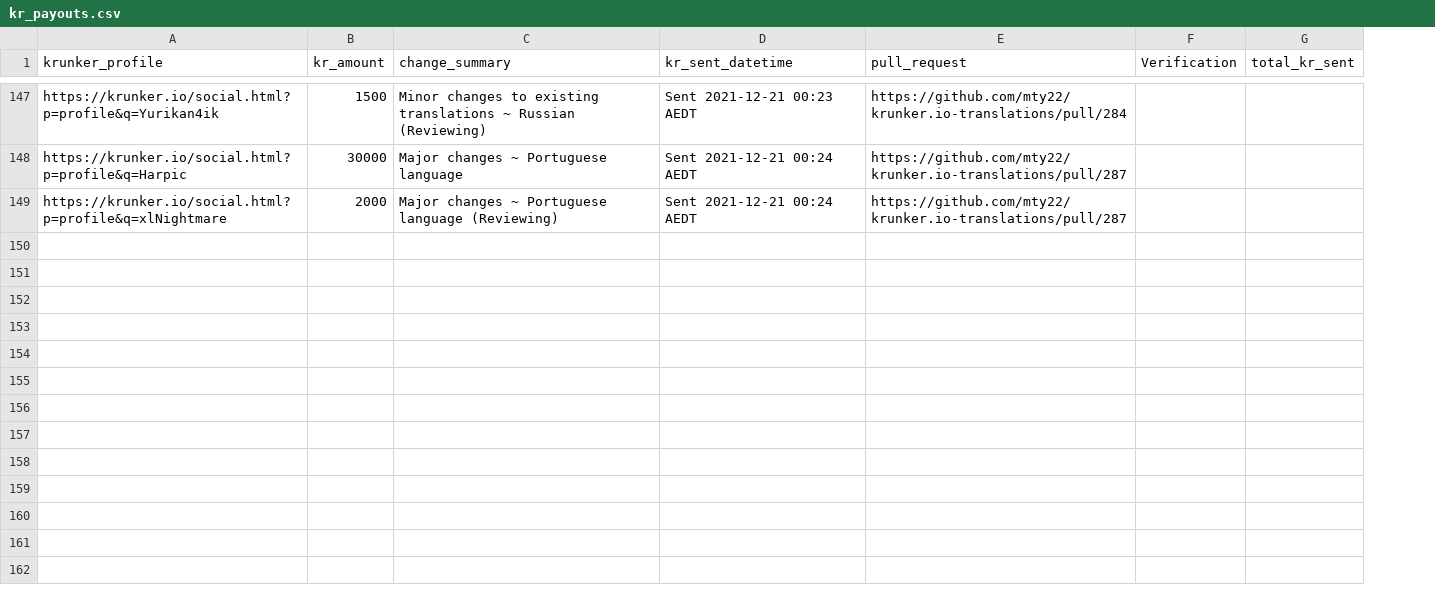
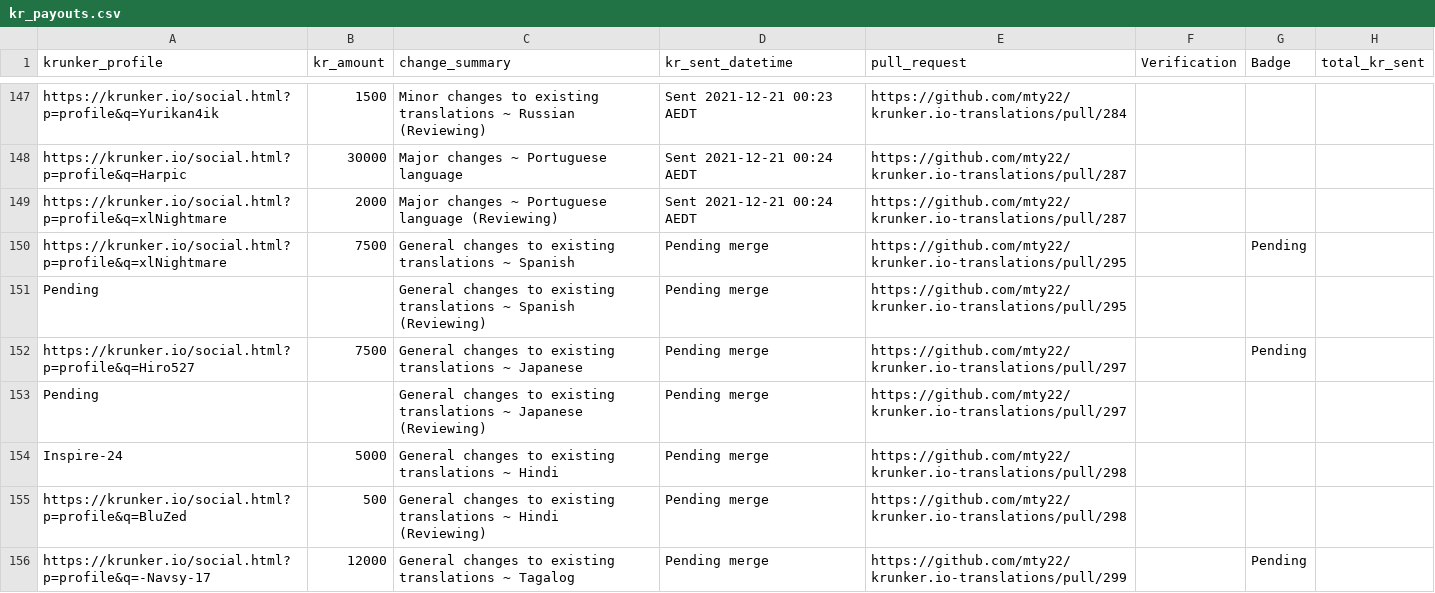
Before and after one commit to mty22/krunker.io-translations, a CSV file: kr_payouts.csv, drawn as a sheet; only a part is shown, gaps mark what is left out; the diff covers the shown part only; the diff names each change by its address in the sheet, - before the commit and + after, or states it on an @@ line.

```diff
--- a/kr_payouts.csv
+++ b/kr_payouts.csv
+column G (Badge), empty
+row 150: https://krunker.io/social.html?p=profile&q=xlNightmare | 7500 | General changes to existing translations ~ Spanish | Pending merge | https://github.com/mty22/krunker.io-translations/pull/295 |  | Pending
+row 151: Pending |  | General changes to existing translations ~ Spanish (Reviewing) | Pending merge | https://github.com/mty22/krunker.io-translations/pull/295
+row 152: https://krunker.io/social.html?p=profile&q=Hiro527 | 7500 | General changes to existing translations ~ Japanese | Pending merge | https://github.com/mty22/krunker.io-translations/pull/297 |  | Pending
+row 153: Pending |  | General changes to existing translations ~ Japanese (Reviewing) | Pending merge | https://github.com/mty22/krunker.io-translations/pull/297
+row 154: Inspire-24 | 5000 | General changes to existing translations ~ Hindi | Pending merge | https://github.com/mty22/krunker.io-translations/pull/298
+row 155: https://krunker.io/social.html?p=profile&q=BluZed | 500 | General changes to existing translations ~ Hindi (Reviewing) | Pending merge | https://github.com/mty22/krunker.io-translations/pull/298
+row 156: https://krunker.io/social.html?p=profile&q=-Navsy-17 | 12000 | General changes to existing translations ~ Tagalog | Pending merge | https://github.com/mty22/krunker.io-translations/pull/299 |  | Pending
```
Also changed, not shown: 7 added rows elsewhere in this file, 26 other files.
